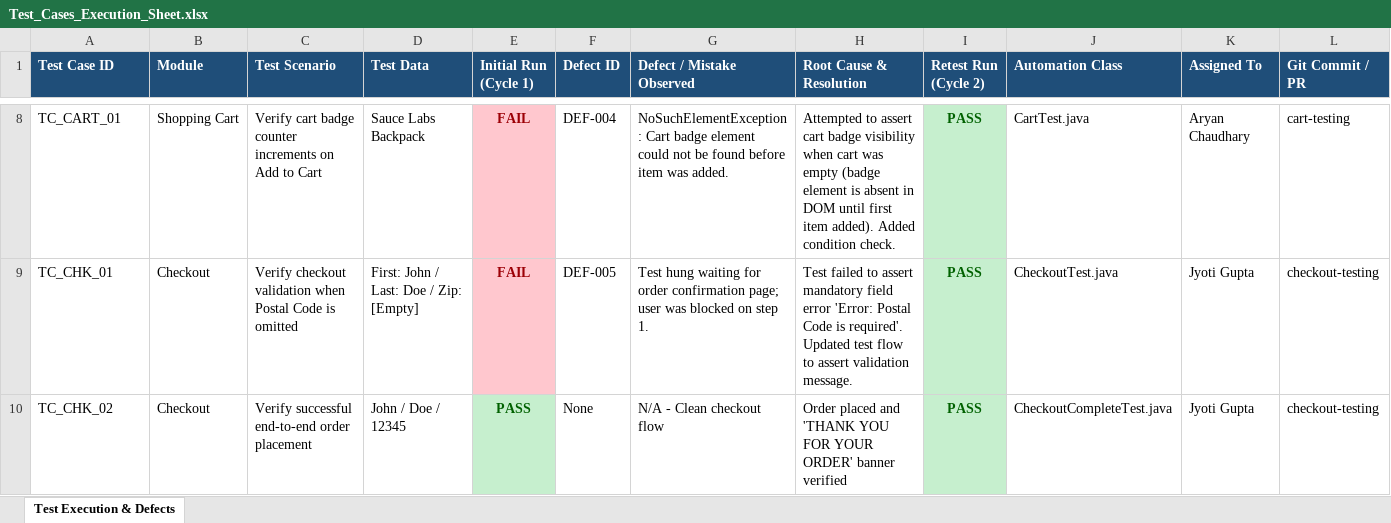
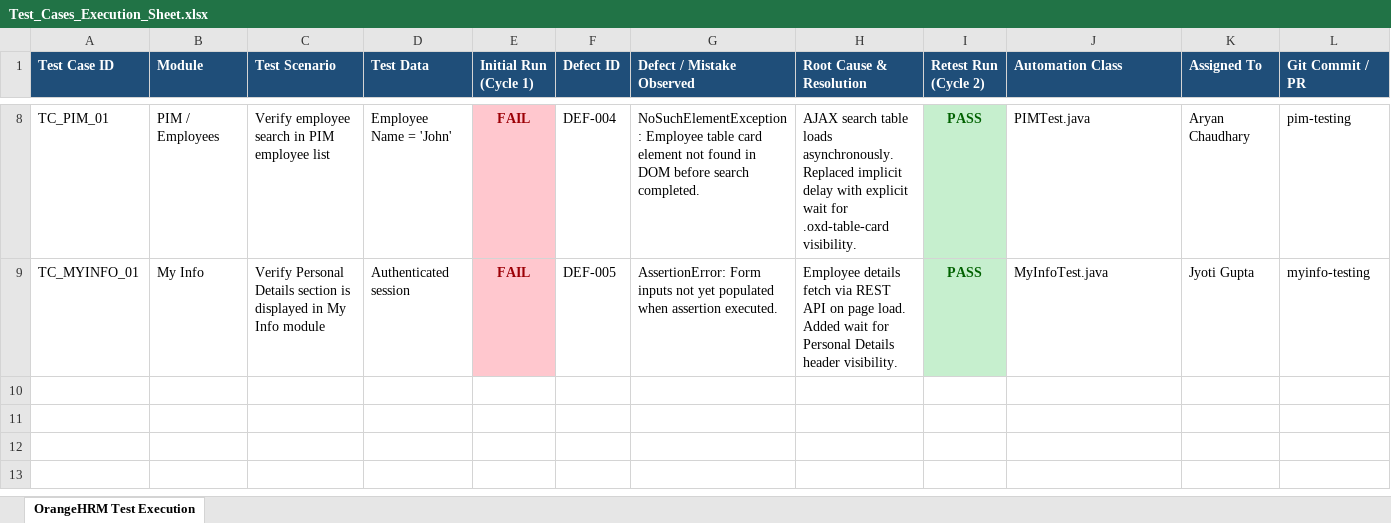
Before and after one commit to manas67-droid/SeleniumTesting, an Excel workbook: Test_Cases_Execution_Sheet.xlsx, sheet OrangeHRM Test Execution, drawn as a sheet; only a part is shown, gaps mark what is left out; values as stored, in another font and other column widths than the file's, no borders; removed rows and columns are numbered as before the commit, all else as after; the diff covers the shown part only; the diff names each change by its address in the sheet, - before the commit and + after, or states it on an @@ line.

Commit message:
Implement enterprise Maven + TestNG Page Object Model framework for OrangeHRM

```diff
--- a/Test_Cases_Execution_Sheet.xlsx (sheet OrangeHRM Test Execution)
+++ b/Test_Cases_Execution_Sheet.xlsx (sheet OrangeHRM Test Execution)
-sheet tab: Test Execution & Defects
+sheet tab: OrangeHRM Test Execution
-A8 (Test Case ID): TC_CART_01
+A8 (Test Case ID): TC_PIM_01
-B8 (Module): Shopping Cart
+B8 (Module): PIM / Employees
-C8 (Test Scenario): Verify cart badge counter increments on Add to Cart
+C8 (Test Scenario): Verify employee search in PIM employee list
-D8 (Test Data): Sauce Labs Backpack
+D8 (Test Data): Employee Name = 'John'
-G8 (Defect / Mistake Observed): NoSuchElementException: Cart badge element could not be found before item was added.
+G8 (Defect / Mistake Observed): NoSuchElementException: Employee table card element not found in DOM before search completed.
-H8 (Root Cause & Resolution): Attempted to assert cart badge visibility when cart was empty (badge element is absent in DOM until first item added). Added condition check.
+H8 (Root Cause & Resolution): AJAX search table loads asynchronously. Replaced implicit delay with explicit wait for .oxd-table-card visibility.
-J8 (Automation Class): CartTest.java
+J8 (Automation Class): PIMTest.java
-L8 (Git Commit / PR): cart-testing
+L8 (Git Commit / PR): pim-testing
-A9 (Test Case ID): TC_CHK_01
+A9 (Test Case ID): TC_MYINFO_01
-B9 (Module): Checkout
+B9 (Module): My Info
-C9 (Test Scenario): Verify checkout validation when Postal Code is omitted
+C9 (Test Scenario): Verify Personal Details section is displayed in My Info module
-D9 (Test Data): First: John / Last: Doe / Zip: [Empty]
+D9 (Test Data): Authenticated session
-G9 (Defect / Mistake Observed): Test hung waiting for order confirmation page; user was blocked on step 1.
+G9 (Defect / Mistake Observed): AssertionError: Form inputs not yet populated when assertion executed.
-H9 (Root Cause & Resolution): Test failed to assert mandatory field error 'Error: Postal Code is required'. Updated test flow to assert validation message.
+H9 (Root Cause & Resolution): Employee details fetch via REST API on page load. Added wait for Personal Details header visibility.
-J9 (Automation Class): CheckoutTest.java
+J9 (Automation Class): MyInfoTest.java
-L9 (Git Commit / PR): checkout-testing
+L9 (Git Commit / PR): myinfo-testing
-row 10: TC_CHK_02 | Checkout | Verify successful end-to-end order placement | John / Doe / 12345 | PASS | None | N/A - Clean checkout flow | Order placed and 'THANK YOU FOR YOUR ORDER' banner verified | PASS | CheckoutCompleteTest.java | Jyoti Gupta | checkout-testing
```
Also changed, not shown: 2 added rows, 2 removed rows and 31 edited cells elsewhere in this sheet, 22 other files.
